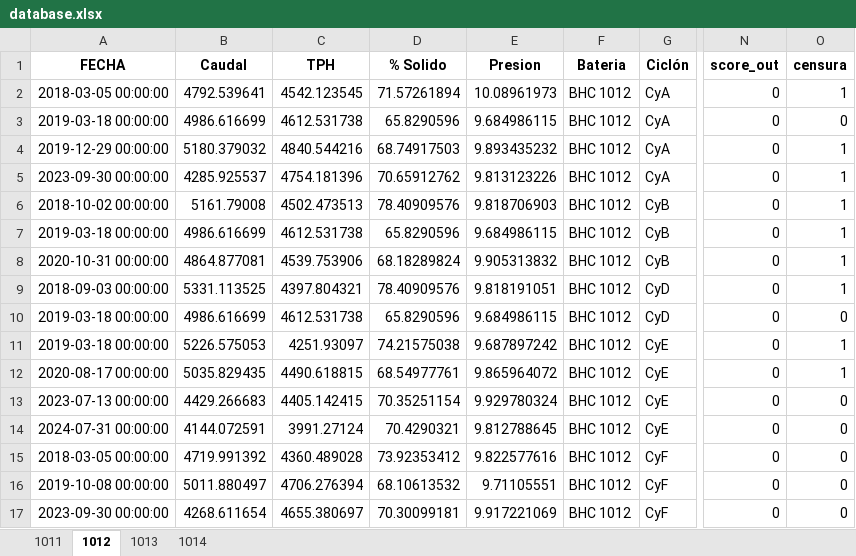
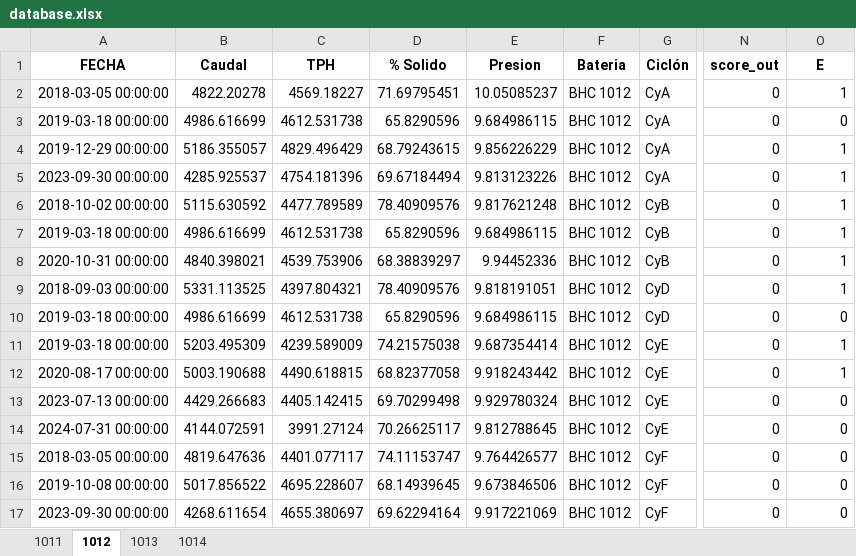
Before and after one commit to fvaldes17/SA, an Excel workbook: Datos/database.xlsx, sheet 1012, drawn as a sheet; only a part is shown, gaps mark what is left out; values as stored, in another font and other column widths than the file's, no borders; the diff covers the shown part only; the diff names each change by its address in the sheet, - before the commit and + after, or states it on an @@ line.

```diff
--- a/Datos/database.xlsx (sheet 1012)
+++ b/Datos/database.xlsx (sheet 1012)
-O1: censura
+O1: E
-B2 (Caudal): 4792.539641
+B2 (Caudal): 4822.20278
-C2 (TPH): 4542.123545
+C2 (TPH): 4569.18227
-D2 (% Solido): 71.57261894
+D2 (% Solido): 71.69795451
-E2 (Presion): 10.08961973
+E2 (Presion): 10.05085237
-B4 (Caudal): 5180.379032
+B4 (Caudal): 5186.355057
-C4 (TPH): 4840.544216
+C4 (TPH): 4829.496429
-D4 (% Solido): 68.74917503
+D4 (% Solido): 68.79243615
-E4 (Presion): 9.893435232
+E4 (Presion): 9.856226229
-D5 (% Solido): 70.65912762
+D5 (% Solido): 69.67184494
-B6 (Caudal): 5161.79008
+B6 (Caudal): 5115.630592
-C6 (TPH): 4502.473513
+C6 (TPH): 4477.789589
-E6 (Presion): 9.818706903
+E6 (Presion): 9.817621248
-B8 (Caudal): 4864.877081
+B8 (Caudal): 4840.398021
-D8 (% Solido): 68.18289824
+D8 (% Solido): 68.38839297
-E8 (Presion): 9.905313832
+E8 (Presion): 9.94452336
-B11 (Caudal): 5226.575053
+B11 (Caudal): 5203.495309
-C11 (TPH): 4251.93097
+C11 (TPH): 4239.589009
-E11 (Presion): 9.687897242
+E11 (Presion): 9.687354414
-B12 (Caudal): 5035.829435
+B12 (Caudal): 5003.190688
-D12 (% Solido): 68.54977761
+D12 (% Solido): 68.82377058
-E12 (Presion): 9.865964072
+E12 (Presion): 9.918243442
-D13 (% Solido): 70.35251154
+D13 (% Solido): 69.70299498
-D14 (% Solido): 70.4290321
+D14 (% Solido): 70.26625117
-B15 (Caudal): 4719.991392
+B15 (Caudal): 4819.647636
-C15 (TPH): 4360.489028
+C15 (TPH): 4401.077117
-D15 (% Solido): 73.92353412
+D15 (% Solido): 74.11153747
-E15 (Presion): 9.822577616
+E15 (Presion): 9.764426577
-B16 (Caudal): 5011.880497
+B16 (Caudal): 5017.856522
-C16 (TPH): 4706.276394
+C16 (TPH): 4695.228607
-D16 (% Solido): 68.10613532
+D16 (% Solido): 68.14939645
-E16 (Presion): 9.71105551
+E16 (Presion): 9.673846506
-D17 (% Solido): 70.30099181
+D17 (% Solido): 69.62294164
```
Also changed, not shown: 36 edited cells elsewhere in this sheet, sheet 1013, sheet 1011, sheet 1014, Datos/datos_limpios.xlsx, Datos/horometros_limpios.xlsx, 2 other files.
